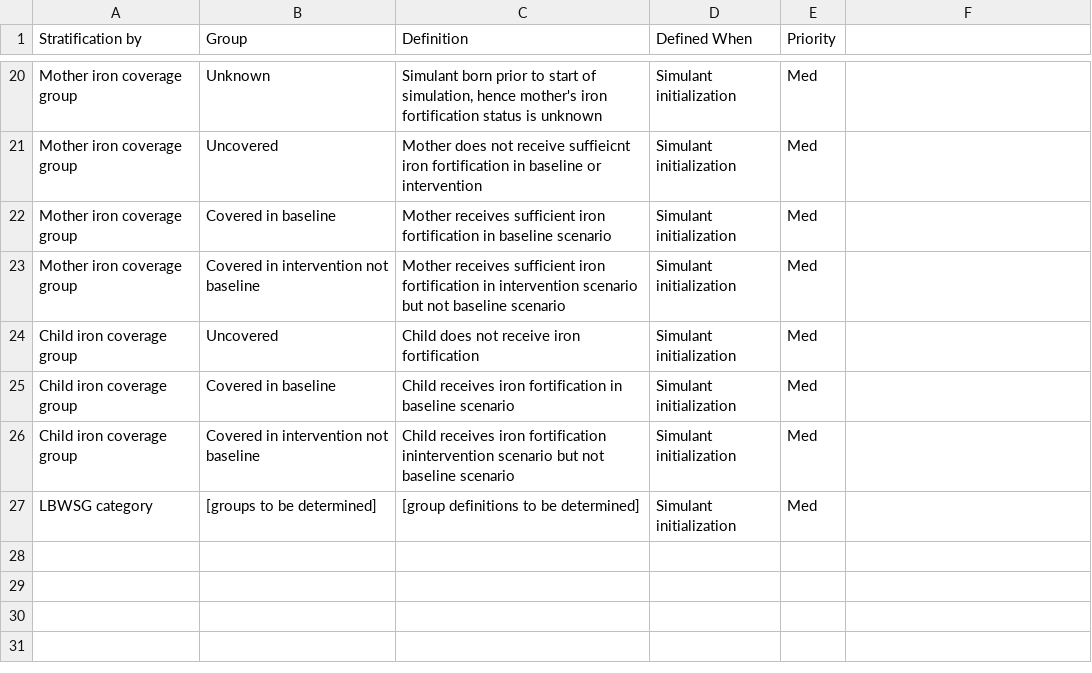
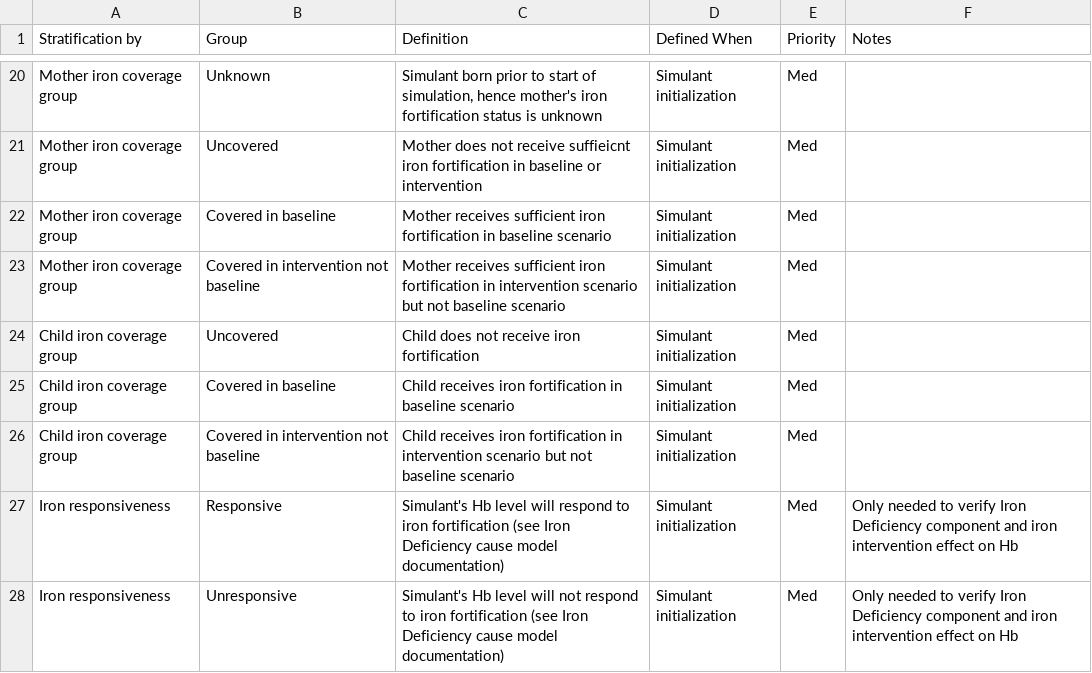
Before and after one commit to ihmeuw/vivarium_research, a CSV file: docs/source/gbd2017_models/concept_models/vivarium_conic_lsff/stratification_groups.csv, drawn as a sheet; only a part is shown, gaps mark what is left out; removed rows and columns are numbered as before the commit, all else as after; the diff names each change by its address in the sheet, - before the commit and + after, or states it on an @@ line.

Commit message:
update stratification with iron responsiveness

```diff
--- a/docs/source/gbd2017_models/concept_models/vivarium_conic_lsff/stratification_groups.csv
+++ b/docs/source/gbd2017_models/concept_models/vivarium_conic_lsff/stratification_groups.csv
-F1: (empty)
+F1: Notes
-C26 (Definition): …iron fortification inintervention scenario but…
+C26 (Definition): …iron fortification in intervention scenario but…
-row 27: LBWSG category | [groups to be determined] | [group definitions to be determined] | Simulant initialization | Med
+row 27: Iron responsiveness | Responsive | Simulant's Hb level will respond to iron fortification (see Iron Deficiency cause model documentation) | Simulant initialization | Med | Only needed to verify Iron Deficiency component and iron intervention effect on Hb
+row 28: Iron responsiveness | Unresponsive | Simulant's Hb level will not respond to iron fortification (see Iron Deficiency cause model documentation) | Simulant initialization | Med | Only needed to verify Iron Deficiency component and iron intervention effect on Hb
```
Also changed, not shown: 1 other file.
